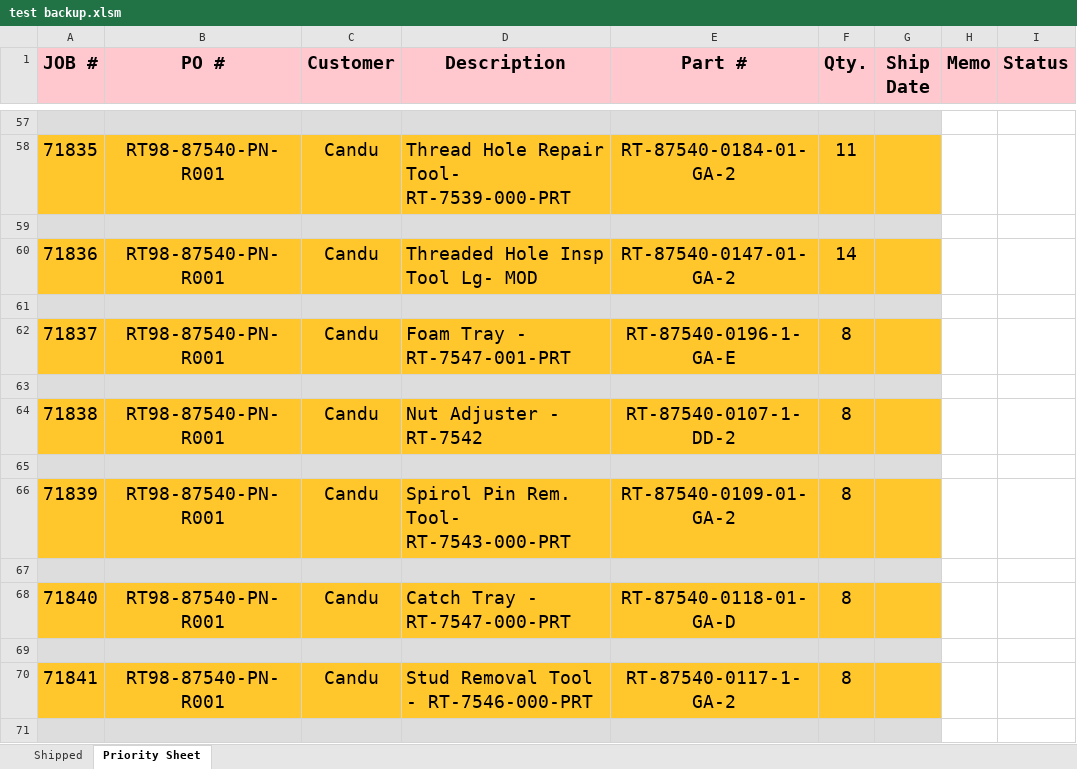
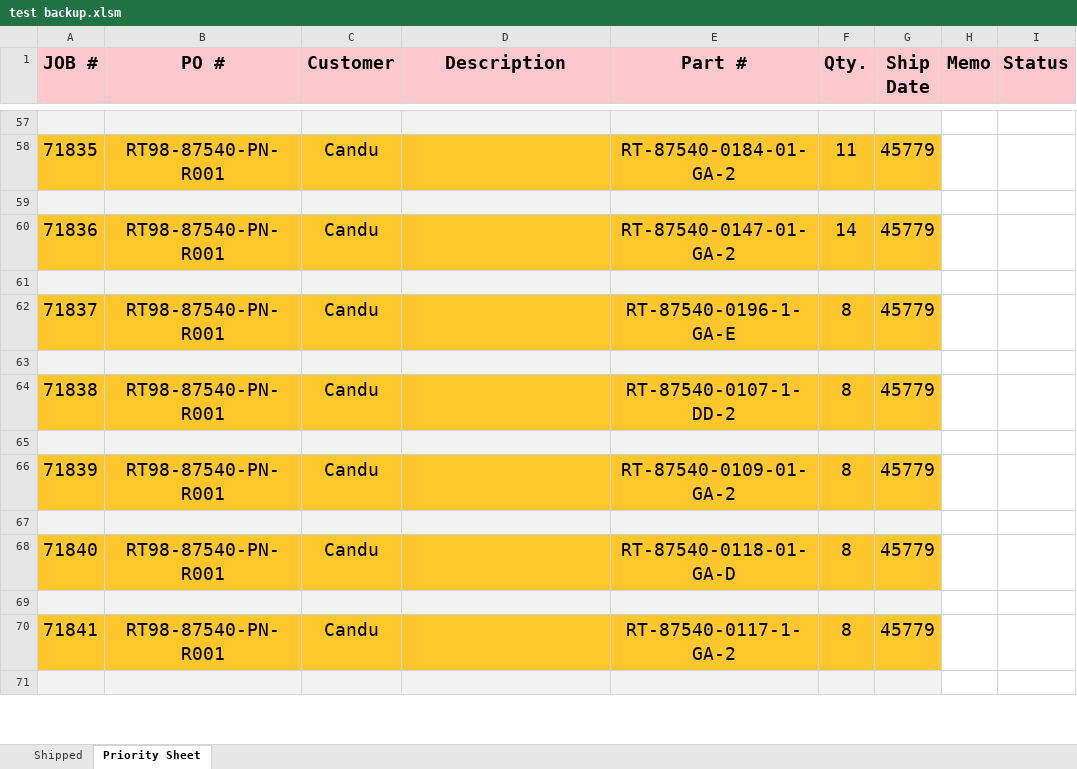
Before and after one commit to MadLeon/manufacturing_process_schedule, an Excel workbook: test backup.xlsm, sheet Priority Sheet, drawn as a sheet; only a part is shown, gaps mark what is left out; values as stored, in another font and other column widths than the file's, no borders; charts and pictures not drawn; the diff covers the shown part only; the diff names each change by its address in the sheet, - before the commit and + after, or states it on an @@ line.

```diff
--- a/test backup.xlsm (sheet Priority Sheet)
+++ b/test backup.xlsm (sheet Priority Sheet)
-D58 (Description): Thread Hole Repair Tool- RT-7539-000-PRT
+D58 (Description): (empty)
-G58 (Ship Date): (empty)
+G58 (Ship Date): 45779
-D60 (Description): Threaded Hole Insp Tool Lg- MOD
+D60 (Description): (empty)
-G60 (Ship Date): (empty)
+G60 (Ship Date): 45779
-D62 (Description): Foam Tray - RT-7547-001-PRT
+D62 (Description): (empty)
-G62 (Ship Date): (empty)
+G62 (Ship Date): 45779
-D64 (Description): Nut Adjuster - RT-7542
+D64 (Description): (empty)
-G64 (Ship Date): (empty)
+G64 (Ship Date): 45779
-D66 (Description): Spirol Pin Rem. Tool- RT-7543-000-PRT
+D66 (Description): (empty)
-G66 (Ship Date): (empty)
+G66 (Ship Date): 45779
-D68 (Description): Catch Tray - RT-7547-000-PRT
+D68 (Description): (empty)
-G68 (Ship Date): (empty)
+G68 (Ship Date): 45779
-D70 (Description): Stud Removal Tool - RT-7546-000-PRT
+D70 (Description): (empty)
-G70 (Ship Date): (empty)
+G70 (Ship Date): 45779
```
Also changed, not shown: 2 added rows, 17 removed rows and 695 edited cells elsewhere in this sheet, Order Entry Log.xlsm, 3 other files.
